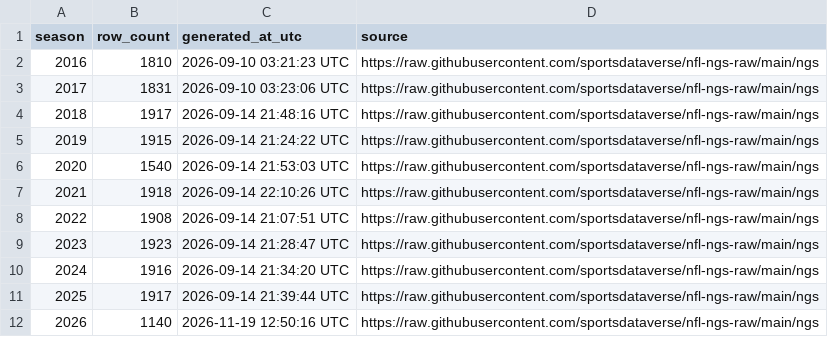
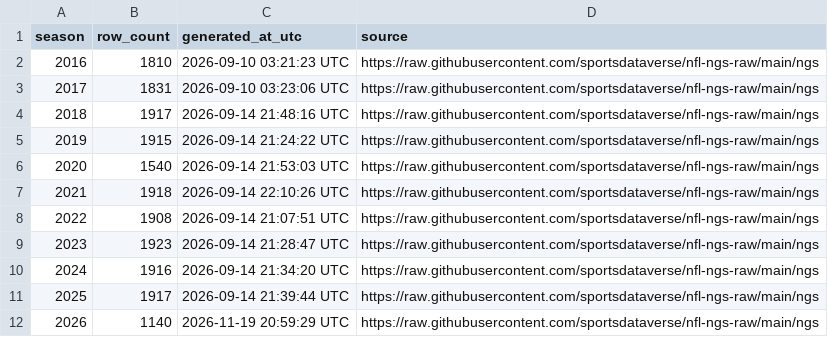
Before and after one commit to sportsdataverse/nfl-ngs-data, a CSV file: ngs/gamecenter_leaders/ngs_gamecenter_leaders_in_data_repo.csv, drawn as a sheet.

```diff
--- a/ngs/gamecenter_leaders/ngs_gamecenter_leaders_in_data_repo.csv
+++ b/ngs/gamecenter_leaders/ngs_gamecenter_leaders_in_data_repo.csv
@@ -11,2 +11,2 @@ season,row_count,generated_at_utc,source
 2025,1917,2026-09-14 21:39:44 UTC,https://raw.githubusercontent.com/sportsdataverse/nfl-ngs-raw/main/ngs
-2026,1140,2026-11-19 12:50:16 UTC,https://raw.githubusercontent.com/sportsdataverse/nfl-ngs-raw/main/ngs
+2026,1140,2026-11-19 20:59:29 UTC,https://raw.githubusercontent.com/sportsdataverse/nfl-ngs-raw/main/ngs
```
Also changed, not shown: ngs/gamecenter_pass_rushers/ngs_gamecenter_pass_rushers_in_data_repo.csv, ngs/gamecenter_passers/ngs_gamecenter_passers_in_data_repo.csv, 12 other files.
